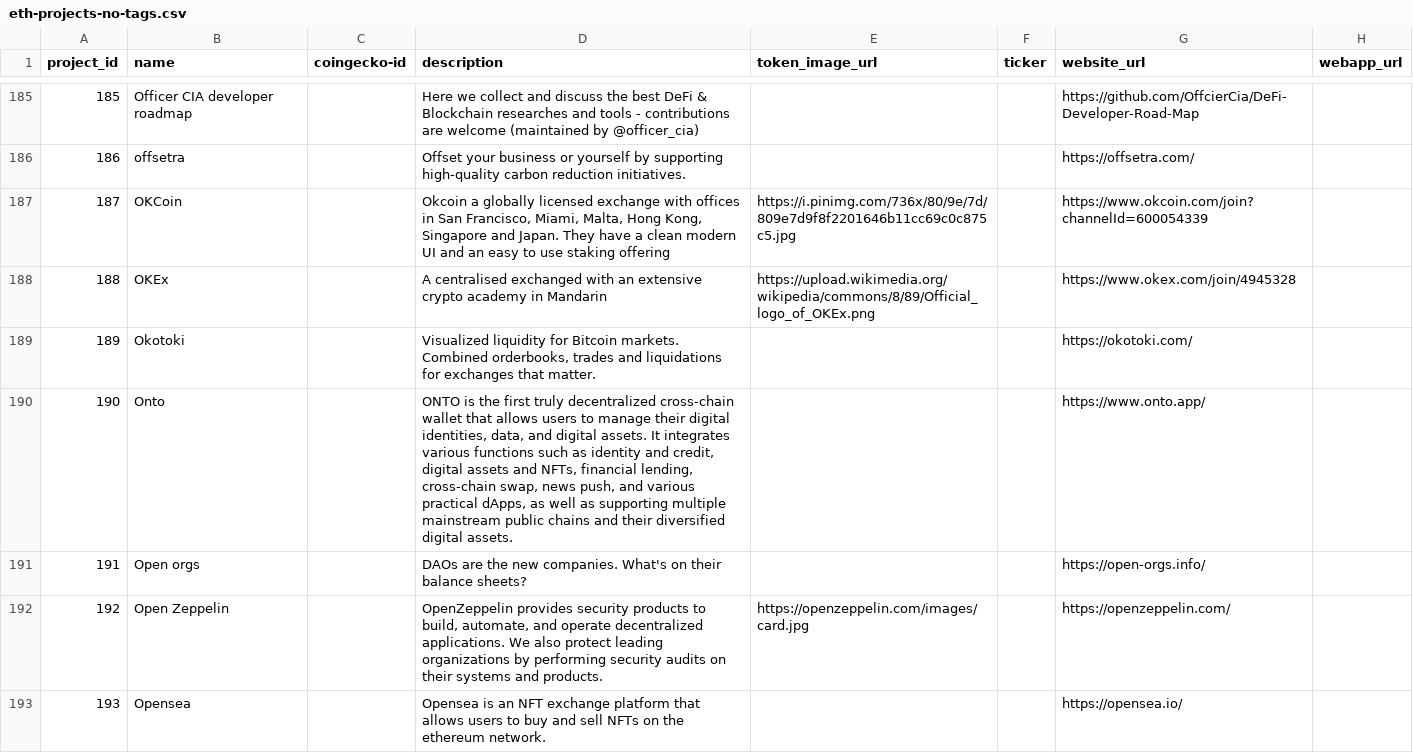
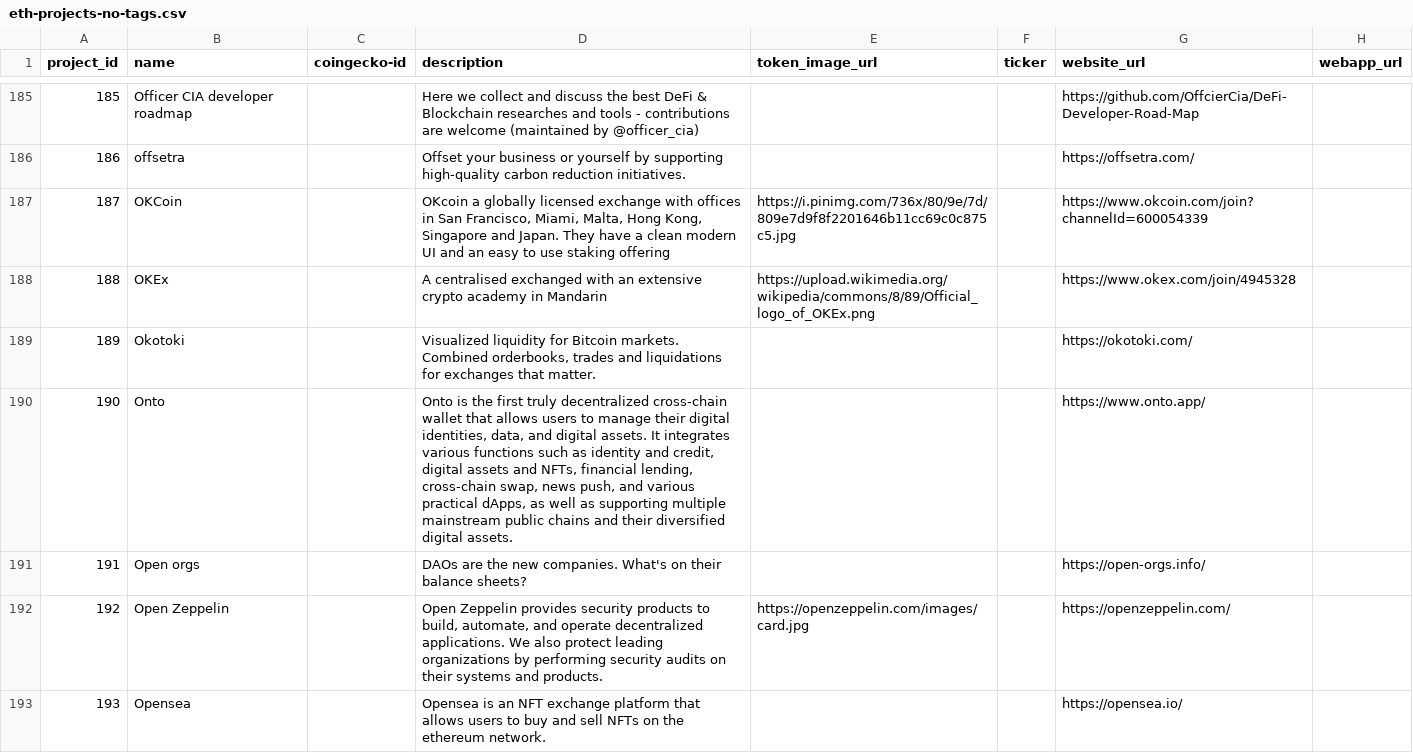
Before and after one commit to 0xPuffin/pentacle, a CSV file: data/eth-projects-no-tags.csv, drawn as a sheet; only a part is shown, gaps mark what is left out; the diff covers the shown part only; the diff names each change by its address in the sheet, - before the commit and + after, or states it on an @@ line.

Commit message:
data

```diff
--- a/data/eth-projects-no-tags.csv
+++ b/data/eth-projects-no-tags.csv
-D187 (description): Okcoin a globally…
+D187 (description): OKcoin a globally…
-D190 (description): ONTO is the…
+D190 (description): Onto is the…
-D192 (description): OpenZeppelin provides security…
+D192 (description): Open Zeppelin provides security…
```
Also changed, not shown: 21 edited cells elsewhere in this file, data/eth-projects.csv, 23 other files.
